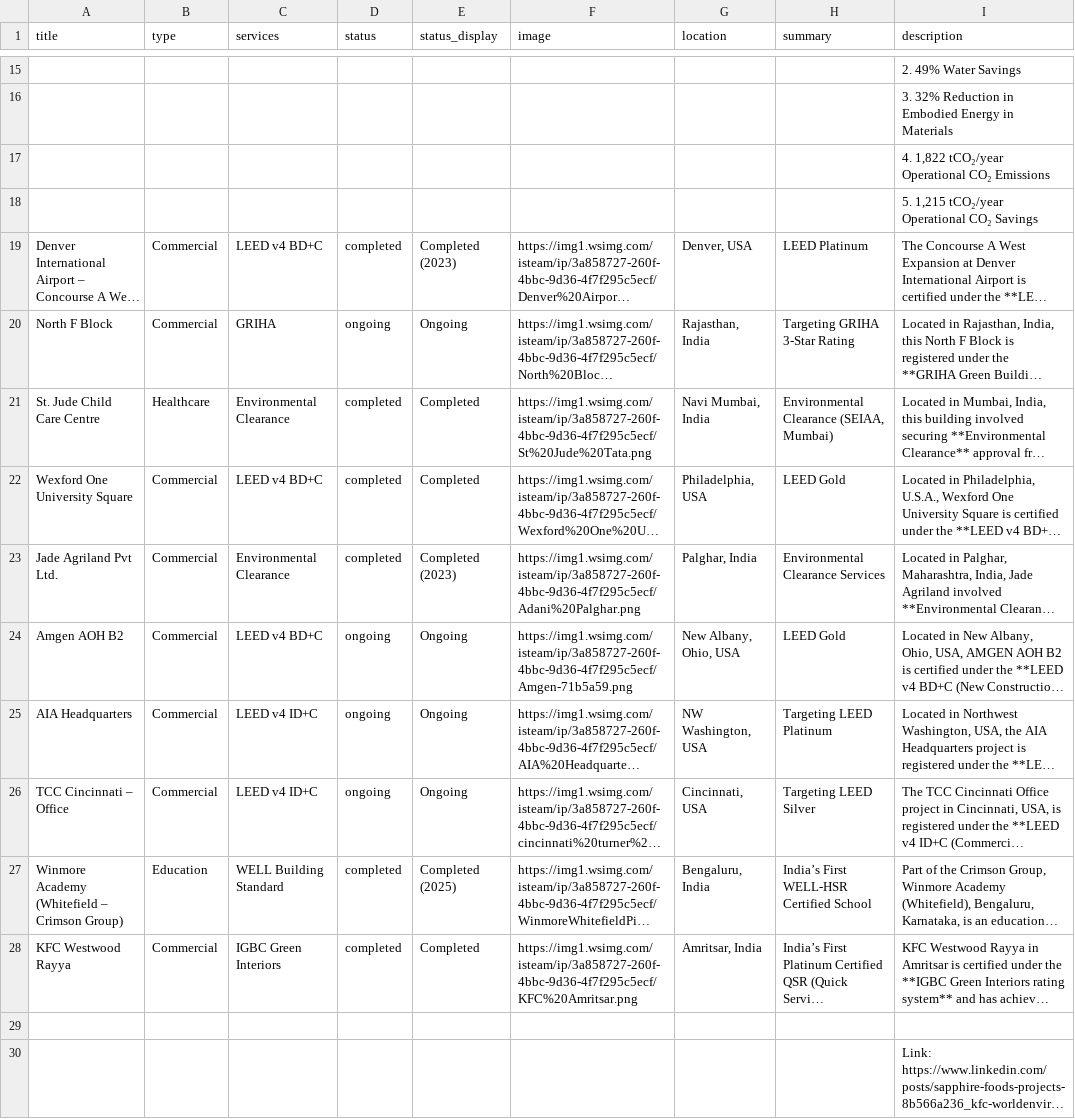
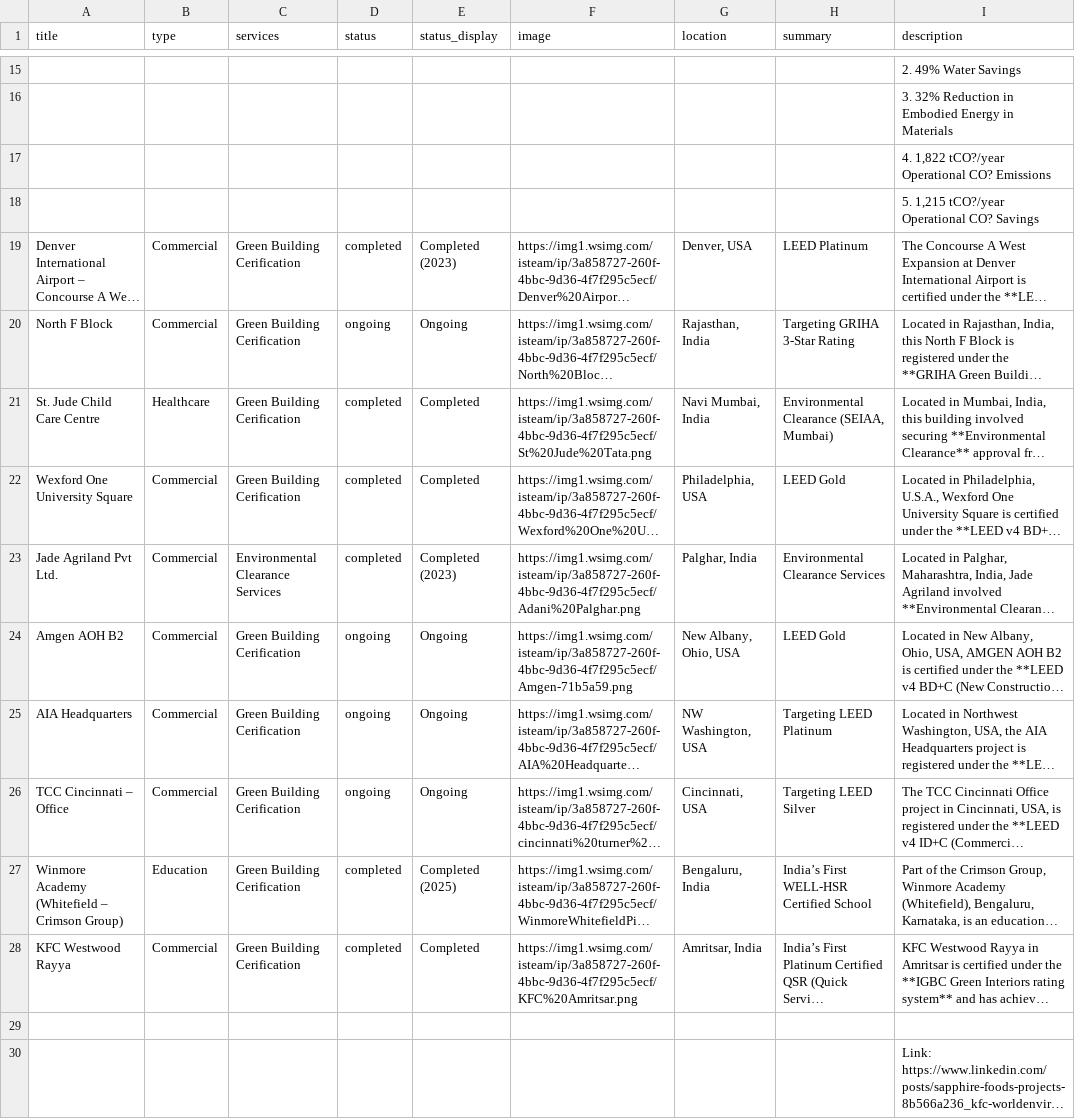
Before and after one commit to hajra-123/essential-india-projects, a CSV file: projects sheeet.csv, drawn as a sheet; only a part is shown, gaps mark what is left out; long unchanged cells end in …; the diff covers the shown part only; the diff names each change by its address in the sheet, - before the commit and + after, or states it on an @@ line.

Commit message:
Add files via upload

```diff
--- a/projects sheeet.csv
+++ b/projects sheeet.csv
-I17 (description): 4. 1,822 tCO₂/year Operational CO₂ Emissions
+I17 (description): 4. 1,822 tCO?/year Operational CO? Emissions
-I18 (description): 5. 1,215 tCO₂/year Operational CO₂ Savings
+I18 (description): 5. 1,215 tCO?/year Operational CO? Savings
-C19 (services): LEED v4 BD+C
+C19 (services): Green Building Cerification
-C20 (services): GRIHA
+C20 (services): Green Building Cerification
-C21 (services): Environmental Clearance
+C21 (services): Green Building Cerification
-C22 (services): LEED v4 BD+C
+C22 (services): Green Building Cerification
-C23 (services): Environmental Clearance
+C23 (services): Environmental Clearance Services
-C24 (services): LEED v4 BD+C
+C24 (services): Green Building Cerification
-C25:C26 (services): LEED v4 ID+C
+C25:C26 (services): Green Building Cerification
-C27 (services): WELL Building Standard
+C27 (services): Green Building Cerification
-C28 (services): IGBC Green Interiors
+C28 (services): Green Building Cerification
```
Also changed, not shown: 128 edited cells elsewhere in this file.
